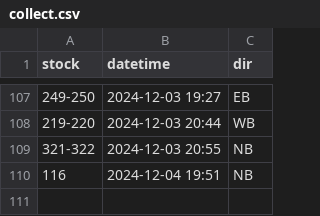
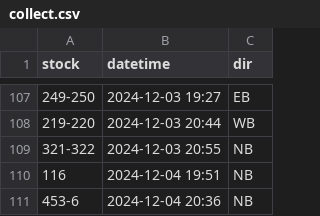
Before and after one commit to bryan7ran/banff-high-speed-rail, a CSV file: collect.csv, drawn as a sheet; only a part is shown, gaps mark what is left out.

Commit message:
Update collect.csv

```diff
--- a/collect.csv
+++ b/collect.csv
@@ -110 +110,2 @@ stock,datetime,dir
 116,2024-12-04 19:51,NB
+453-6,2024-12-04 20:36,NB
```
